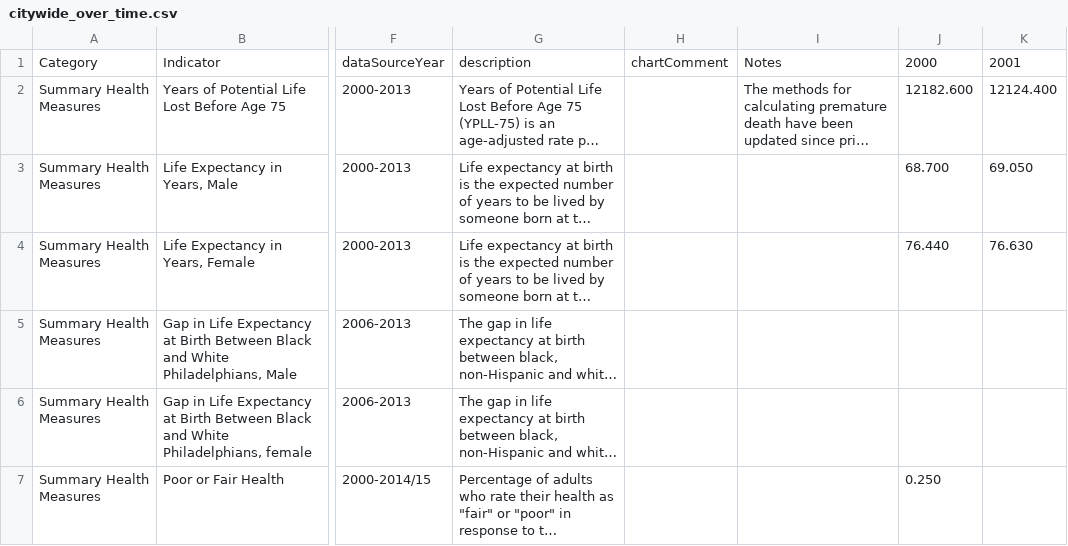
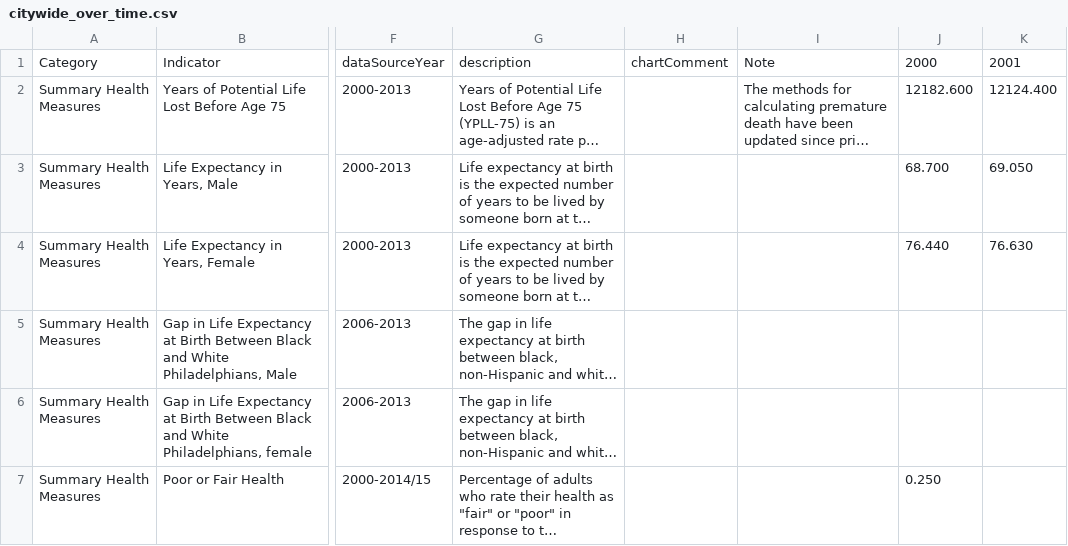
Before and after one commit to timwis/sheetstat, a CSV file: _data/2016/citywide_over_time.csv, drawn as a sheet; only a part is shown, gaps mark what is left out; long unchanged cells end in …; the diff names each change by its address in the sheet, - before the commit and + after, or states it on an @@ line.

Commit message:
Fix some issues with showing notes

```diff
--- a/_data/2016/citywide_over_time.csv
+++ b/_data/2016/citywide_over_time.csv
-I1: Notes
+I1: Note
```
Also changed, not shown: _data/2016/racial_disparity.csv, 4 other files.
